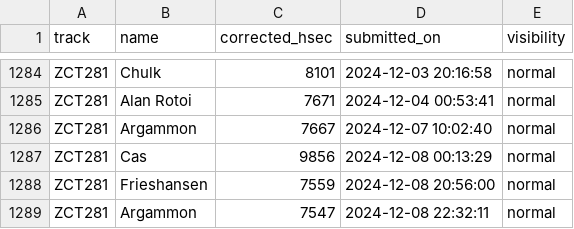
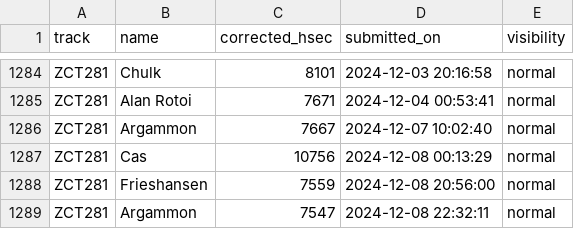
Before and after one commit to 4d-stunts/ptb-simulator, a CSV file: data/results-2024.csv, drawn as a sheet; only a part is shown, gaps mark what is left out.

Commit message:
Correct Cas' ZCT281 lap time

```diff
--- a/data/results-2024.csv
+++ b/data/results-2024.csv
@@ -1286,3 +1286,3 @@
 "ZCT281","Argammon","7667","2024-12-07 10:02:40","normal"
-"ZCT281","Cas","9856","2024-12-08 00:13:29","normal"
+"ZCT281","Cas","10756","2024-12-08 00:13:29","normal"
 "ZCT281","Frieshansen","7559","2024-12-08 20:56:00","normal"
```
